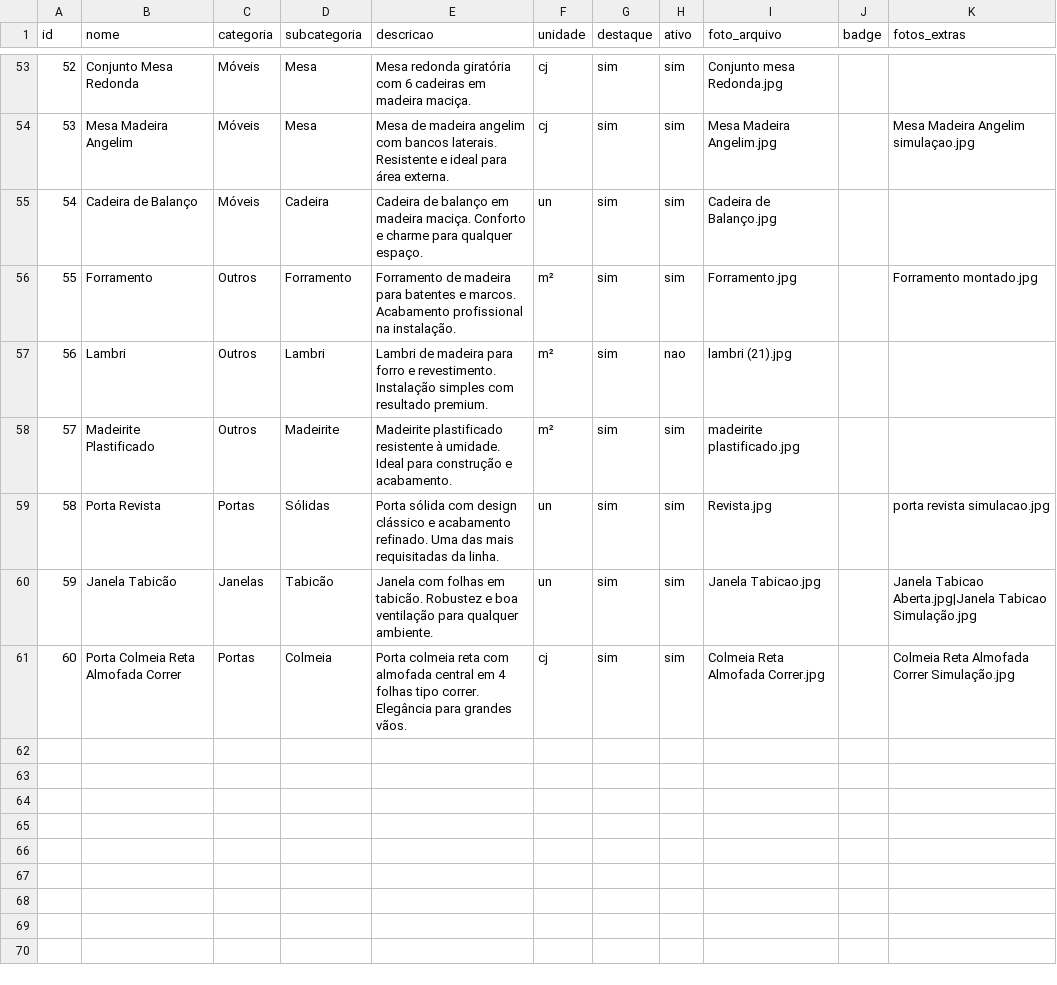
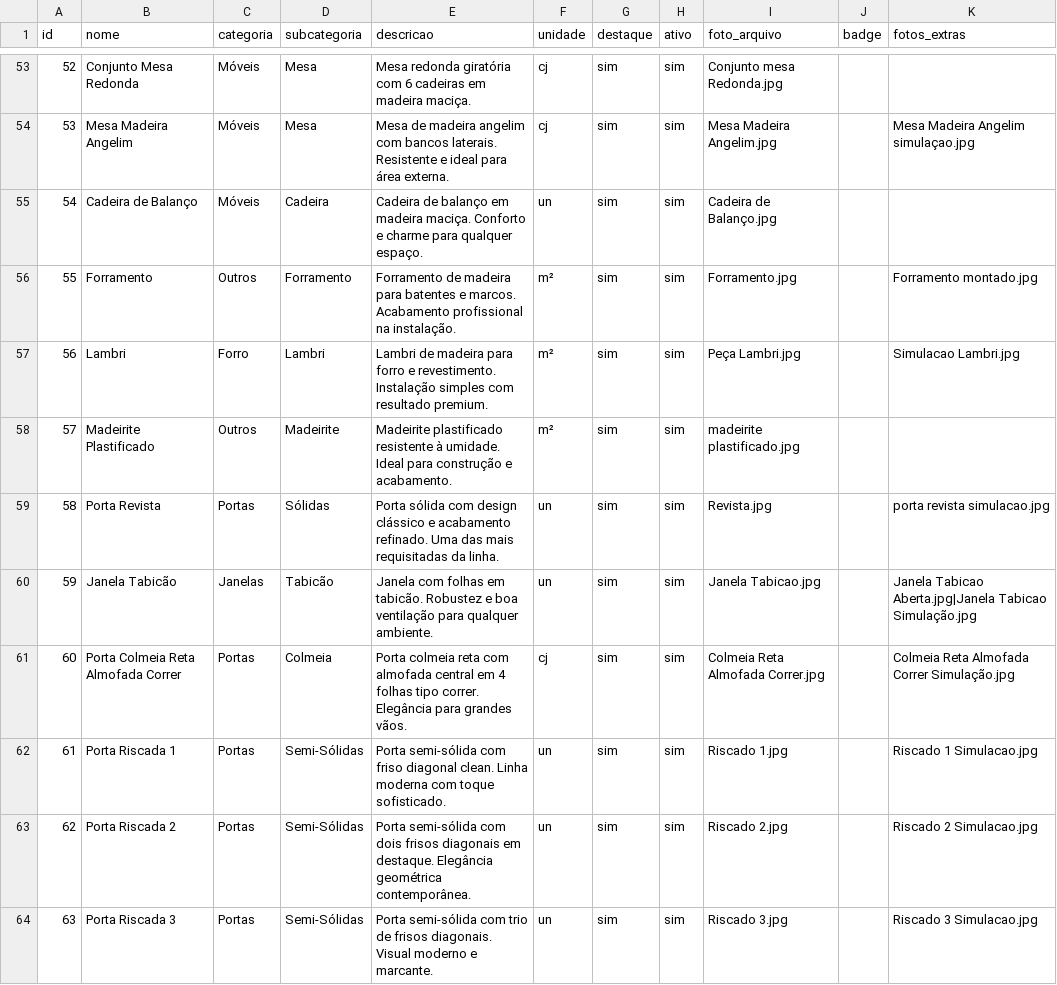
Before and after one commit to mezzacontato-sys/catalogo, a CSV file: catalogo_produtos_base.csv, drawn as a sheet; only a part is shown, gaps mark what is left out; the diff covers the shown part only.

```diff
--- a/catalogo_produtos_base.csv
+++ b/catalogo_produtos_base.csv
@@ -56,3 +56,3 @@ id,nome,categoria,subcategoria,descricao,unidade,destaque,ativo,foto_arquivo,bad
 55,Forramento,Outros,Forramento,Forramento de madeira para batentes e marcos. Acabamento profissional na instalação.,m²,sim,sim,Forramento.jpg,,Forramento montado.jpg
-56,Lambri,Outros,Lambri,Lambri de madeira para forro e revestimento. Instalação simples com resultado premium.,m²,sim,nao,lambri (21).jpg,,
+56,Lambri,Forro,Lambri,Lambri de madeira para forro e revestimento. Instalação simples com resultado premium.,m²,sim,sim,Peça Lambri.jpg,,Simulacao Lambri.jpg
 57,Madeirite Plastificado,Outros,Madeirite,Madeirite plastificado resistente à umidade. Ideal para construção e acabamento.,m²,sim,sim,madeirite plastificado.jpg,,
@@ -61 +61,4 @@ id,nome,categoria,subcategoria,descricao,unidade,destaque,ativo,foto_arquivo,bad
 60,Porta Colmeia Reta Almofada Correr,Portas,Colmeia,Porta colmeia reta com almofada central em 4 folhas tipo correr. Elegância para grandes vãos.,cj,sim,sim,Colmeia Reta Almofada Correr.jpg,,Colmeia Reta Almofada Correr Simulação.jpg
+61,Porta Riscada 1,Portas,Semi-Sólidas,Porta semi-sólida com friso diagonal clean. Linha moderna com toque sofisticado.,un,sim,sim,Riscado 1.jpg,,Riscado 1 Simulacao.jpg
+62,Porta Riscada 2,Portas,Semi-Sólidas,Porta semi-sólida com dois frisos diagonais em destaque. Elegância geométrica contemporânea.,un,sim,sim,Riscado 2.jpg,,Riscado 2 Simulacao.jpg
+63,Porta Riscada 3,Portas,Semi-Sólidas,Porta semi-sólida com trio de frisos diagonais. Visual moderno e marcante.,un,sim,sim,Riscado 3.jpg,,Riscado 3 Simulacao.jpg
```
Also changed, not shown: 8 added rows and 4 edited cells elsewhere in this file, clientes/safra.csv, 31 other files.
